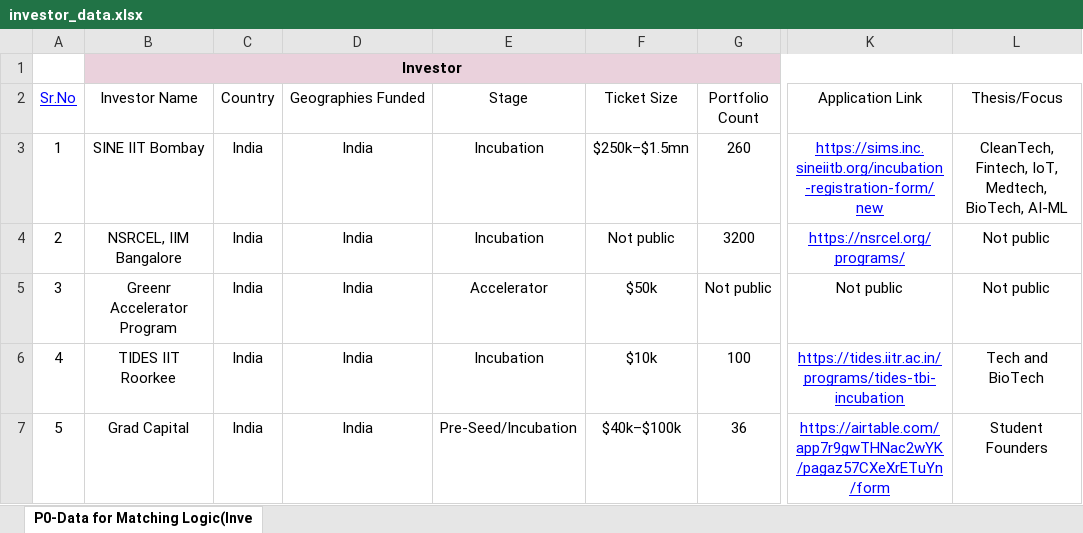
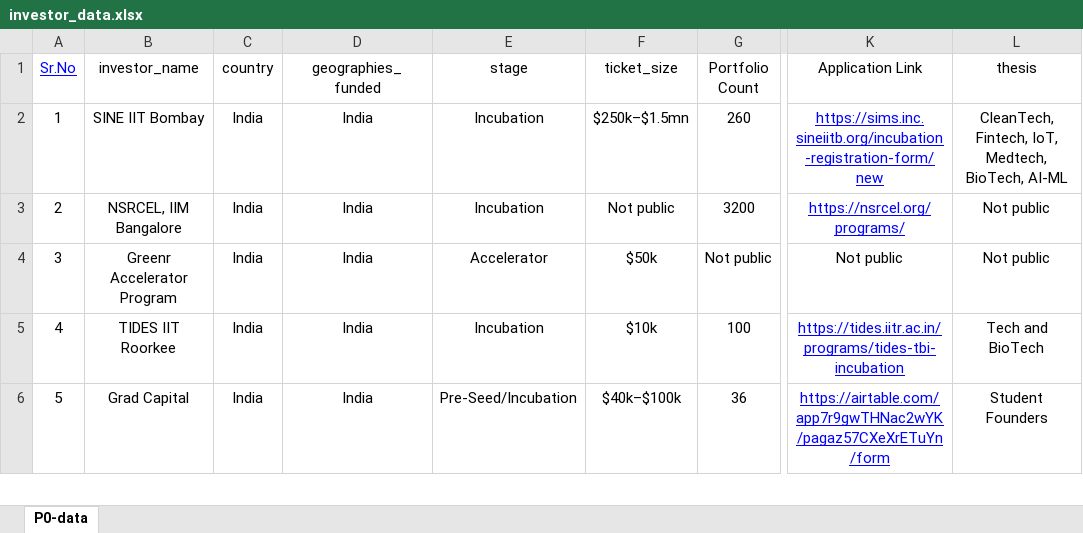
Before and after one commit to sarveshwar08/pitchpair-matching-engine, an Excel workbook: assets/investor_data.xlsx, sheet P0-data, drawn as a sheet; only a part is shown, gaps mark what is left out; values as stored, in another font and other column widths than the file's, no borders; charts and pictures not drawn; removed rows and columns are numbered as before the commit, all else as after; rows hold the shown columns only; the diff names each change by its address in the sheet, - before the commit and + after, or states it on an @@ line.

```diff
--- a/assets/investor_data.xlsx (sheet P0-data)
+++ b/assets/investor_data.xlsx (sheet P0-data)
-sheet tab: P0-Data for Matching Logic(Inve
+sheet tab: P0-data
-row 1:  | Investor
-B1: Investor Name
+B1: investor_name
-C1: Country
+C1: country
-D1: Geographies Funded
+D1: geographies_funded
-E1: Stage
+E1: stage
-F1: Ticket Size
+F1: ticket_size
-L1: Thesis/Focus
+L1: thesis
```
Also changed, not shown: 6 other files.
